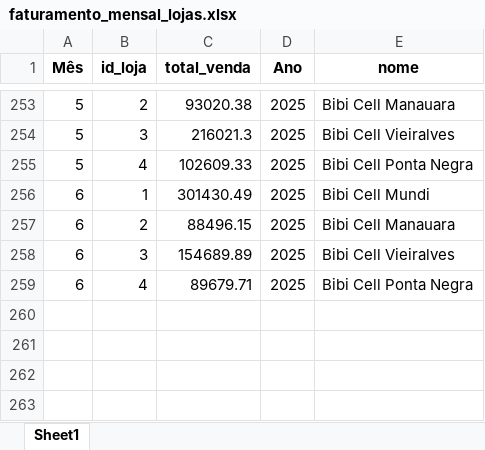
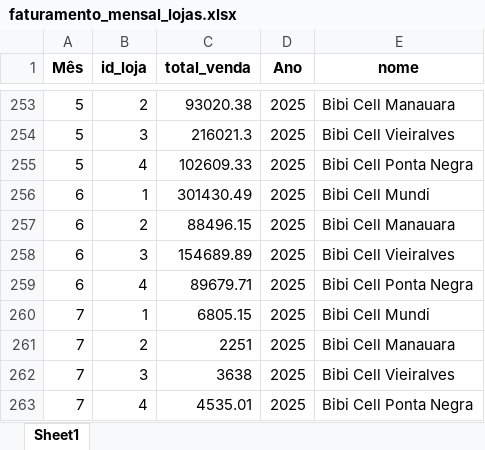
Before and after one commit to maloka-ai/poc-dashboard, an Excel workbook: dados/BIBI/Dados_BIBI_PF/faturamento_mensal_lojas.xlsx, sheet Sheet1, drawn as a sheet; only a part is shown, gaps mark what is left out; values as stored, in another font and other column widths than the file's, no borders; the diff names each change by its address in the sheet, - before the commit and + after, or states it on an @@ line.

```diff
--- a/dados/BIBI/Dados_BIBI_PF/faturamento_mensal_lojas.xlsx (sheet Sheet1)
+++ b/dados/BIBI/Dados_BIBI_PF/faturamento_mensal_lojas.xlsx (sheet Sheet1)
+row 260: 7 | 1 | 6805.15 | 2025 | Bibi Cell Mundi
+row 261: 7 | 2 | 2251 | 2025 | Bibi Cell Manauara
+row 262: 7 | 3 | 3638 | 2025 | Bibi Cell Vieiralves
+row 263: 7 | 4 | 4535.01 | 2025 | Bibi Cell Ponta Negra
```
Also changed, not shown: dados/ADD/Dados_ADD_PF/analise_consistencia_estoque.xlsx, dados/ADD/Dados_ADD_PF/analise_curva_cobertura.xlsx, 30 other files.
